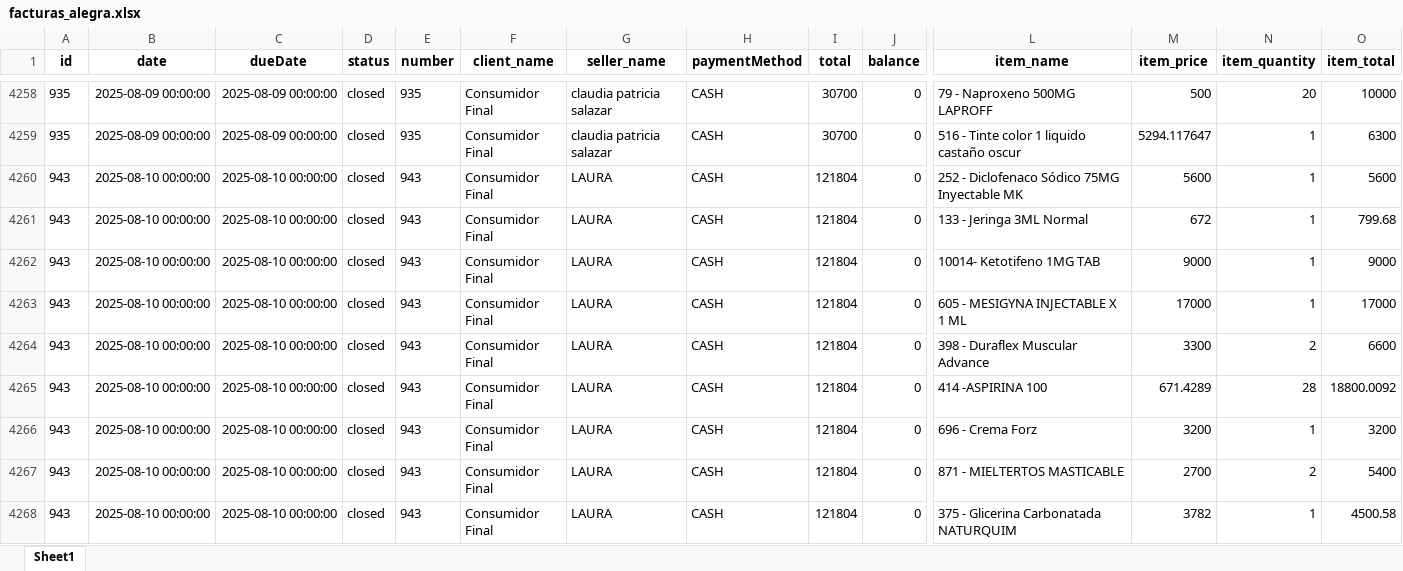
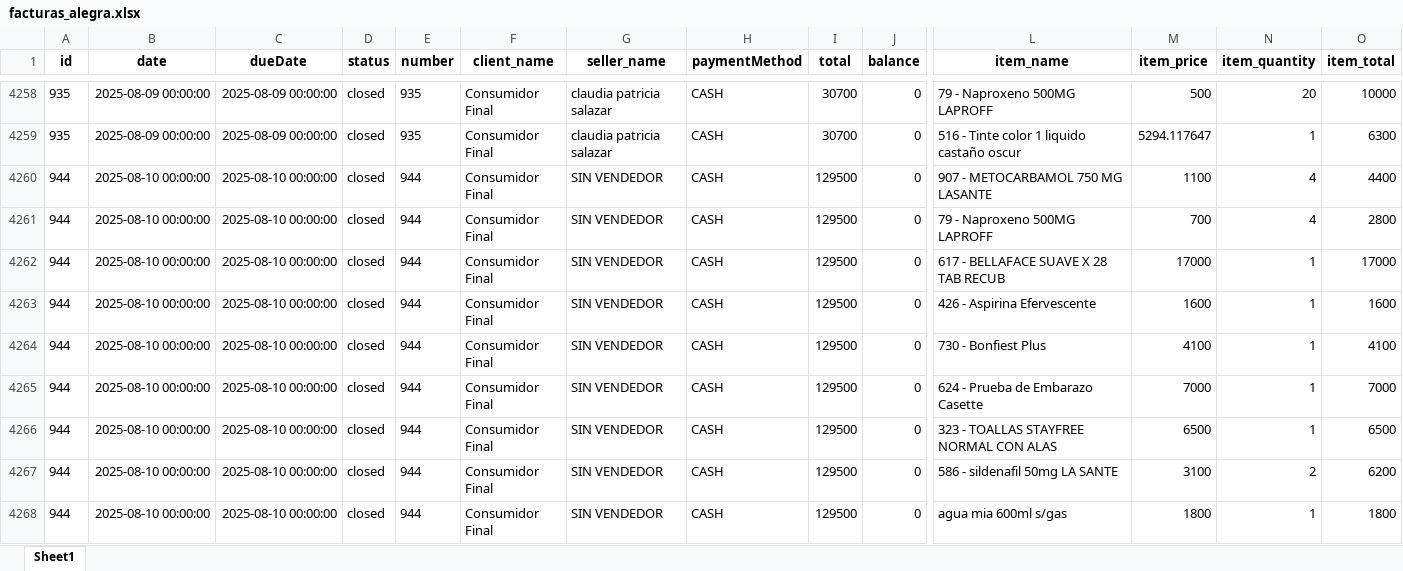
Before and after one commit to Sg0820/actualizar-facturas-alegra, an Excel workbook: facturas_alegra.xlsx, sheet Sheet1, drawn as a sheet; only a part is shown, gaps mark what is left out; the shorter side is filled out with more unchanged rows; values as stored, in another font and other column widths than the file's, no borders; rows hold the shown columns only; the diff covers the shown part only; the diff names each change by its address in the sheet, - before the commit and + after, or states it on an @@ line.

```diff
--- a/facturas_alegra.xlsx (sheet Sheet1)
+++ b/facturas_alegra.xlsx (sheet Sheet1)
+row 4260: 944 | 2025-08-10 00:00:00 | 2025-08-10 00:00:00 | closed | 944 | Consumidor Final | SIN VENDEDOR | CASH | 129500 | 0 | 907 - METOCARBAMOL 750 MG LASANTE | 1100 | 4 | 4400
+row 4261: 944 | 2025-08-10 00:00:00 | 2025-08-10 00:00:00 | closed | 944 | Consumidor Final | SIN VENDEDOR | CASH | 129500 | 0 | 79 - Naproxeno 500MG LAPROFF | 700 | 4 | 2800
+row 4262: 944 | 2025-08-10 00:00:00 | 2025-08-10 00:00:00 | closed | 944 | Consumidor Final | SIN VENDEDOR | CASH | 129500 | 0 | 617 - BELLAFACE SUAVE X 28 TAB RECUB | 17000 | 1 | 17000
+row 4263: 944 | 2025-08-10 00:00:00 | 2025-08-10 00:00:00 | closed | 944 | Consumidor Final | SIN VENDEDOR | CASH | 129500 | 0 | 426 - Aspirina Efervescente | 1600 | 1 | 1600
+row 4264: 944 | 2025-08-10 00:00:00 | 2025-08-10 00:00:00 | closed | 944 | Consumidor Final | SIN VENDEDOR | CASH | 129500 | 0 | 730 - Bonfiest Plus | 4100 | 1 | 4100
+row 4265: 944 | 2025-08-10 00:00:00 | 2025-08-10 00:00:00 | closed | 944 | Consumidor Final | SIN VENDEDOR | CASH | 129500 | 0 | 624 - Prueba de Embarazo Casette | 7000 | 1 | 7000
+row 4266: 944 | 2025-08-10 00:00:00 | 2025-08-10 00:00:00 | closed | 944 | Consumidor Final | SIN VENDEDOR | CASH | 129500 | 0 | 323 - TOALLAS STAYFREE NORMAL CON ALAS | 6500 | 1 | 6500
+row 4267: 944 | 2025-08-10 00:00:00 | 2025-08-10 00:00:00 | closed | 944 | Consumidor Final | SIN VENDEDOR | CASH | 129500 | 0 | 586 - sildenafil 50mg LA SANTE | 3100 | 2 | 6200
+row 4268: 944 | 2025-08-10 00:00:00 | 2025-08-10 00:00:00 | closed | 944 | Consumidor Final | SIN VENDEDOR | CASH | 129500 | 0 | agua mia 600ml s/gas | 1800 | 1 | 1800
```
Also changed, not shown: 13 added rows elsewhere in this sheet, inventario_alegra.xlsx.
